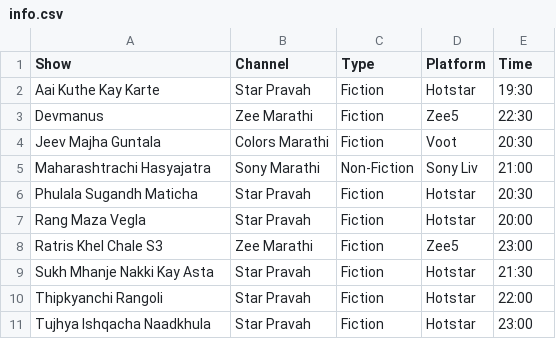
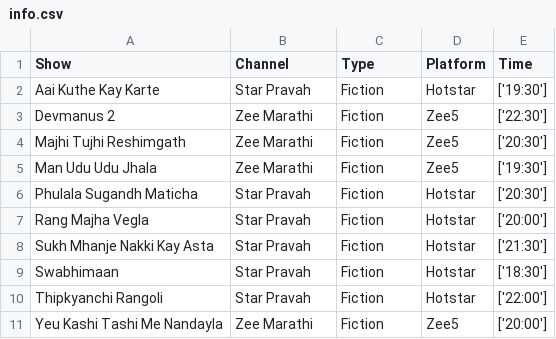
Before and after one commit to rohitk04/marathi-shows-data, a CSV file: data/csv/shows/info.csv, drawn as a sheet.

Commit message:
Added week 1 data for online trp

```diff
--- a/data/csv/shows/info.csv
+++ b/data/csv/shows/info.csv
@@ -1,11 +1,11 @@
 Show,Channel,Type,Platform,Time
-Aai Kuthe Kay Karte,Star Pravah,Fiction,Hotstar,19:30
-Devmanus,Zee Marathi,Fiction,Zee5,22:30
-Jeev Majha Guntala,Colors Marathi,Fiction,Voot,20:30
-Maharashtrachi Hasyajatra,Sony Marathi,Non-Fiction,Sony Liv,21:00
-Phulala Sugandh Maticha,Star Pravah,Fiction,Hotstar,20:30
-Rang Maza Vegla,Star Pravah,Fiction,Hotstar,20:00
-Ratris Khel Chale S3,Zee Marathi,Fiction,Zee5,23:00
-Sukh Mhanje Nakki Kay Asta,Star Pravah,Fiction,Hotstar,21:30
-Thipkyanchi Rangoli,Star Pravah,Fiction,Hotstar,22:00
-Tujhya Ishqacha Naadkhula,Star Pravah,Fiction,Hotstar,23:00
+Aai Kuthe Kay Karte,Star Pravah,Fiction,Hotstar,['19:30']
+Devmanus 2,Zee Marathi,Fiction,Zee5,['22:30']
+Majhi Tujhi Reshimgath,Zee Marathi,Fiction,Zee5,['20:30']
+Man Udu Udu Jhala,Zee Marathi,Fiction,Zee5,['19:30']
+Phulala Sugandh Maticha,Star Pravah,Fiction,Hotstar,['20:30']
+Rang Majha Vegla,Star Pravah,Fiction,Hotstar,['20:00']
+Sukh Mhanje Nakki Kay Asta,Star Pravah,Fiction,Hotstar,['21:30']
+Swabhimaan,Star Pravah,Fiction,Hotstar,['18:30']
+Thipkyanchi Rangoli,Star Pravah,Fiction,Hotstar,['22:00']
+Yeu Kashi Tashi Me Nandayla,Zee Marathi,Fiction,Zee5,['20:00']
```
Also changed, not shown: 8 other files.
